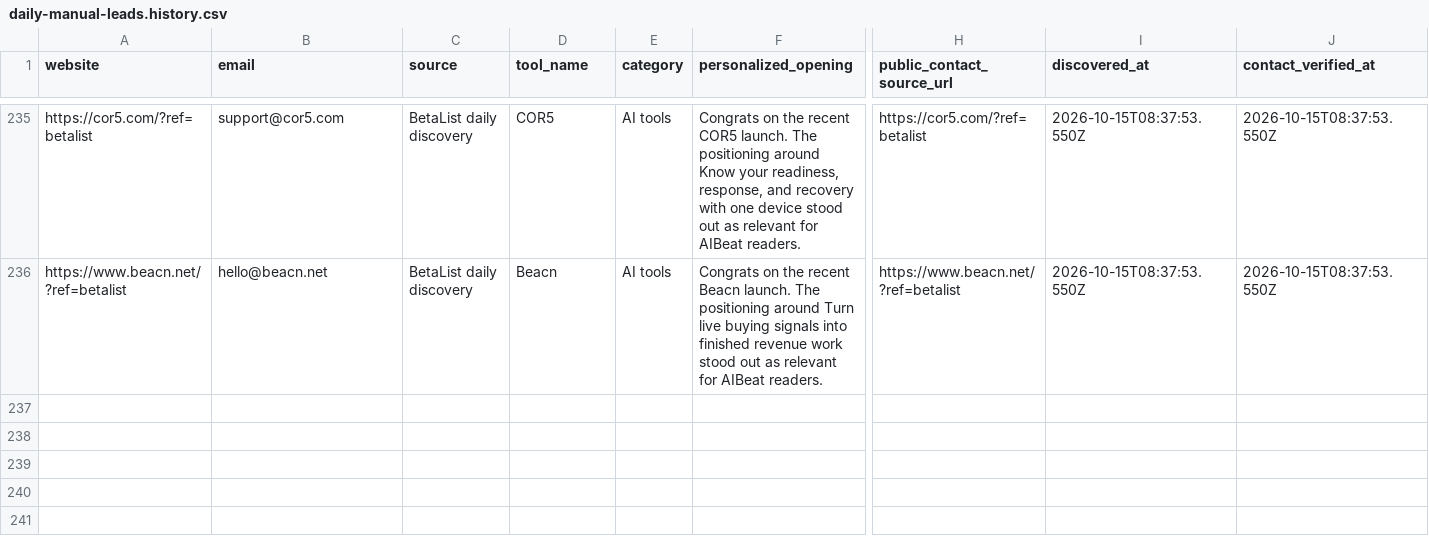
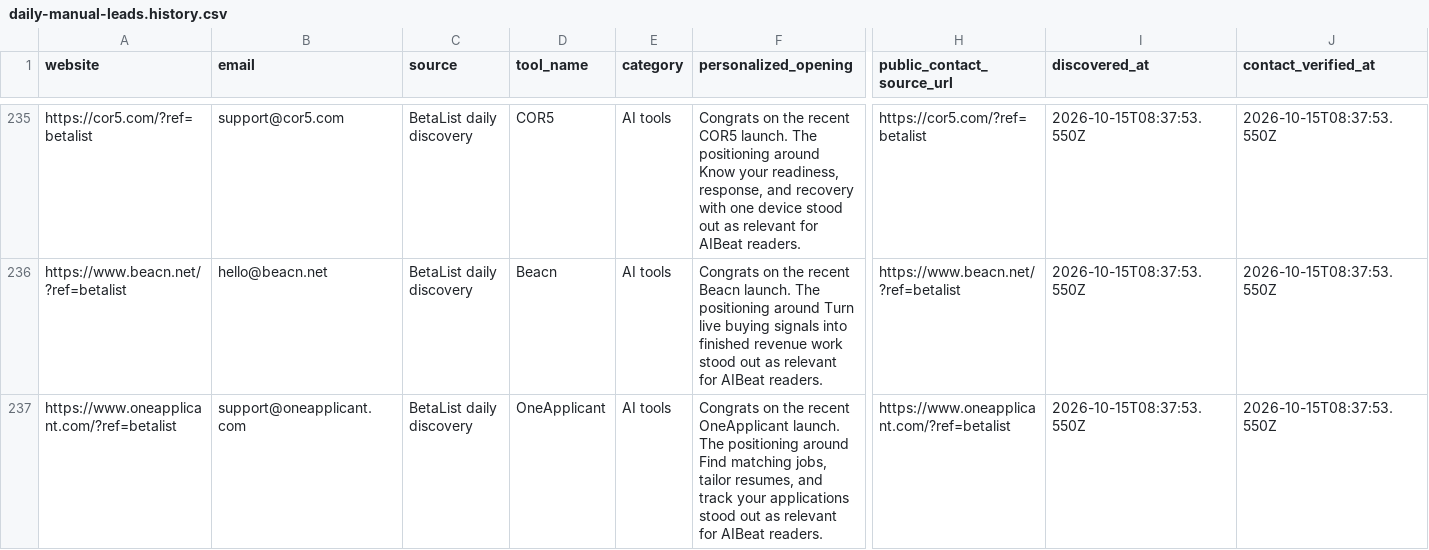
Before and after one commit to Elementexperts/aibeat, a CSV file: data/outreach/daily-manual-leads.history.csv, drawn as a sheet; only a part is shown, gaps mark what is left out; rows hold the shown columns only; the diff names each change by its address in the sheet, - before the commit and + after, or states it on an @@ line.

```diff
--- a/data/outreach/daily-manual-leads.history.csv
+++ b/data/outreach/daily-manual-leads.history.csv
+row 237: https://www.oneapplicant.com/?ref=betalist | support@oneapplicant.com | BetaList daily discovery | OneApplicant | AI tools | Congrats on the recent OneApplicant launch. The positioning around Find matching jobs, tailor resumes, and track your applications stood out as relevant for AIBeat readers. | https://www.oneapplicant.com/?ref=betalist | 2026-10-15T08:37:53.550Z | 2026-10-15T08:37:53.550Z
```
Also changed, not shown: data/outreach/daily-manual-leads.csv, 1 other file.
